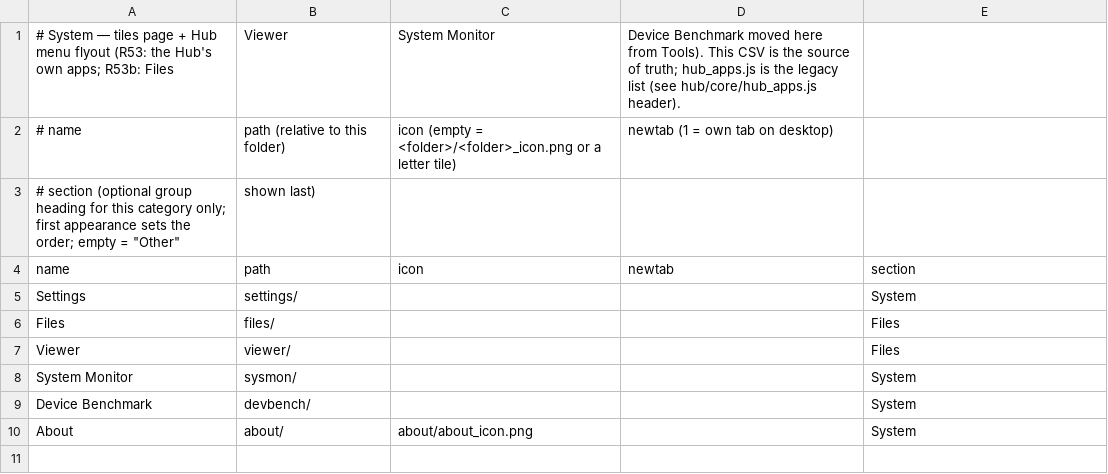
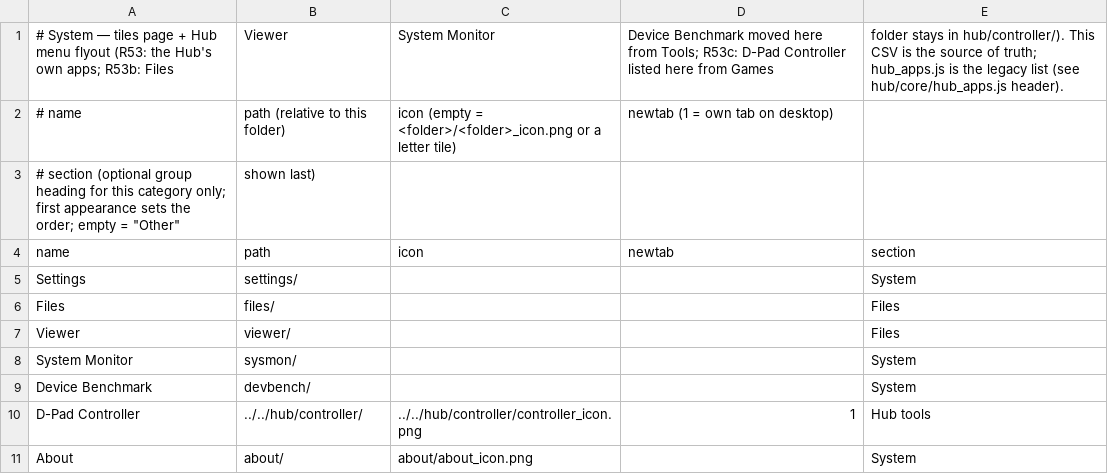
Before and after one commit to jor-teron/sites, a CSV file: apps/system/system-apps.csv, drawn as a sheet.

Commit message:
R53c: list D-Pad Controller under System (build 20261022c, hub-shell-v76)

```diff
--- a/apps/system/system-apps.csv
+++ b/apps/system/system-apps.csv
@@ -1,2 +1,2 @@
-# System — tiles page + Hub menu flyout (R53: the Hub's own apps; R53b: Files, Viewer, System Monitor, Device Benchmark moved here from Tools). This CSV is the source of truth; hub_apps.js is the legacy list (see hub/core/hub_apps.js header).
+# System — tiles page + Hub menu flyout (R53: the Hub's own apps; R53b: Files, Viewer, System Monitor, Device Benchmark moved here from Tools; R53c: D-Pad Controller listed here from Games, folder stays in hub/controller/). This CSV is the source of truth; hub_apps.js is the legacy list (see hub/core/hub_apps.js header).
 # name, path (relative to this folder), icon (empty = <folder>/<folder>_icon.png or a letter tile), newtab (1 = own tab on desktop),
@@ -9,2 +9,3 @@ System Monitor,        sysmon/,          , , System
 Device Benchmark,      devbench/,        , , System
+D-Pad Controller,      ../../hub/controller/, ../../hub/controller/controller_icon.png, 1, Hub tools
 About,                 about/,           about/about_icon.png, , System
```
Also changed, not shown: apps/games/games-apps.csv, 9 other files.
